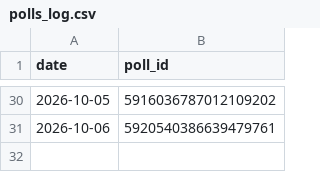
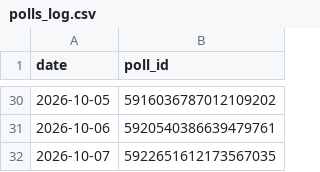
Before and after one commit to yunusalim1/telegram-poll-bot, a CSV file: polls_log.csv, drawn as a sheet; only a part is shown, gaps mark what is left out.

```diff
--- a/polls_log.csv
+++ b/polls_log.csv
@@ -31 +31,2 @@ date,poll_id
 2026-10-06,5920540386639479761
+2026-10-07,5922651612173567035
```
